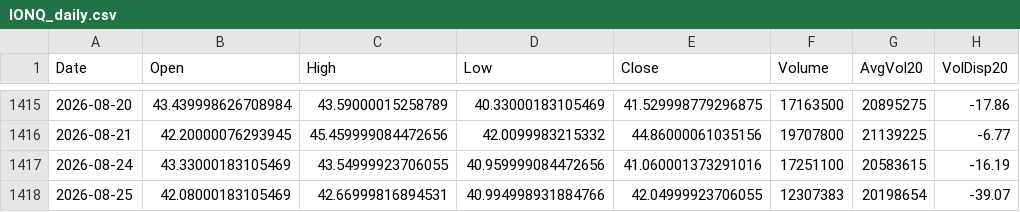
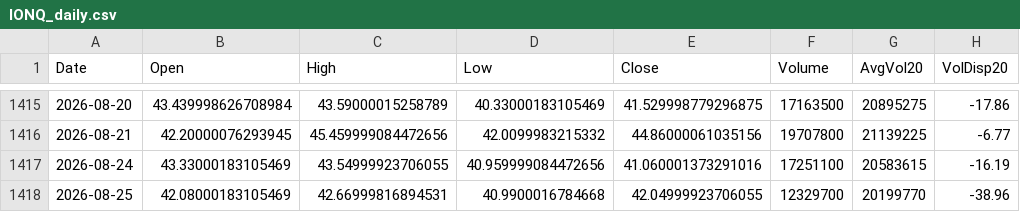
Before and after one commit to Junwoo-Genius/market-snapshot, a CSV file: public/csv/IONQ_daily.csv, drawn as a sheet; only a part is shown, gaps mark what is left out; the diff names each change by its address in the sheet, - before the commit and + after, or states it on an @@ line.

```diff
--- a/public/csv/IONQ_daily.csv
+++ b/public/csv/IONQ_daily.csv
-D1418 (Low): 40.994998931884766
+D1418 (Low): 40.9900016784668
-F1418 (Volume): 12307383
+F1418 (Volume): 12329700
-G1418 (AvgVol20): 20198654
+G1418 (AvgVol20): 20199770
-H1418 (VolDisp20): -39.07
+H1418 (VolDisp20): -38.96
```
Also changed, not shown: public/csv/BE_daily.csv, public/csv/HIMS_daily.csv, 26 other files.
